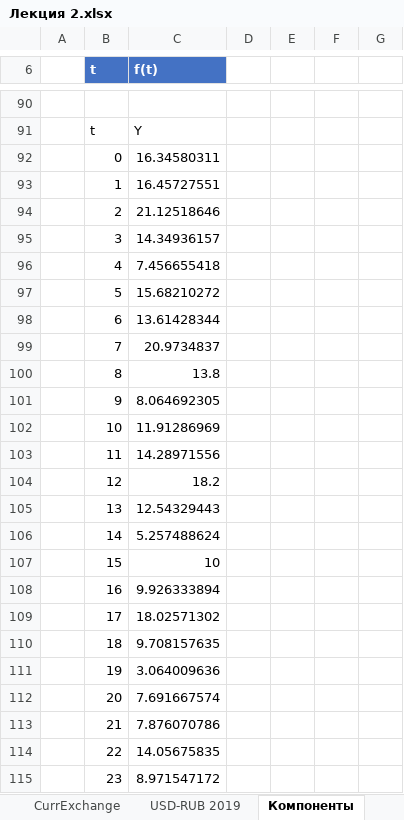
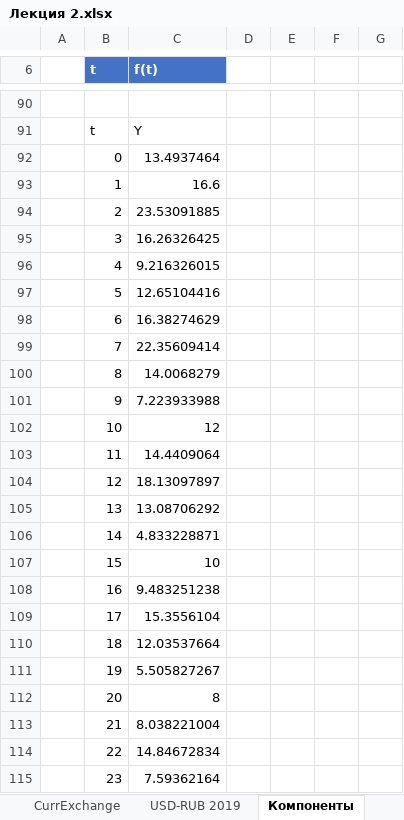
Before and after one commit to x7am/ODMExcel, an Excel workbook: Topic 2/Лекция 2.xlsx, sheet Компоненты, drawn as a sheet; only a part is shown, gaps mark what is left out; values as stored, in another font and other column widths than the file's, no borders; charts and pictures and table styles not drawn; the diff covers the shown part only; the diff names each change by its address in the sheet, - before the commit and + after, or states it on an @@ line.

```diff
--- a/Topic 2/Лекция 2.xlsx (sheet Компоненты)
+++ b/Topic 2/Лекция 2.xlsx (sheet Компоненты)
-C92 (f(t)): 16.34580311
+C92 (f(t)): 13.4937464
-C93 (f(t)): 16.45727551
+C93 (f(t)): 16.6
-C94 (f(t)): 21.12518646
+C94 (f(t)): 23.53091885
-C95 (f(t)): 14.34936157
+C95 (f(t)): 16.26326425
-C96 (f(t)): 7.456655418
+C96 (f(t)): 9.216326015
-C97 (f(t)): 15.68210272
+C97 (f(t)): 12.65104416
-C98 (f(t)): 13.61428344
+C98 (f(t)): 16.38274629
-C99 (f(t)): 20.9734837
+C99 (f(t)): 22.35609414
-C100 (f(t)): 13.8
+C100 (f(t)): 14.0068279
-C101 (f(t)): 8.064692305
+C101 (f(t)): 7.223933988
-C102 (f(t)): 11.91286969
+C102 (f(t)): 12
-C103 (f(t)): 14.28971556
+C103 (f(t)): 14.4409064
-C104 (f(t)): 18.2
+C104 (f(t)): 18.13097897
-C105 (f(t)): 12.54329443
+C105 (f(t)): 13.08706292
-C106 (f(t)): 5.257488624
+C106 (f(t)): 4.833228871
-C108 (f(t)): 9.926333894
+C108 (f(t)): 9.483251238
-C109 (f(t)): 18.02571302
+C109 (f(t)): 15.3556104
-C110 (f(t)): 9.708157635
+C110 (f(t)): 12.03537664
-C111 (f(t)): 3.064009636
+C111 (f(t)): 5.505827267
-C112 (f(t)): 7.691667574
+C112 (f(t)): 8
-C113 (f(t)): 7.876070786
+C113 (f(t)): 8.038221004
-C114 (f(t)): 14.05675835
+C114 (f(t)): 14.84672834
-C115 (f(t)): 8.971547172
+C115 (f(t)): 7.59362164
```
Also changed, not shown: 23 edited cells elsewhere in this sheet, sheet Params, charts or pictures, Topic 2/Лекция 2 Сезонность.xlsx, 1 other file.
